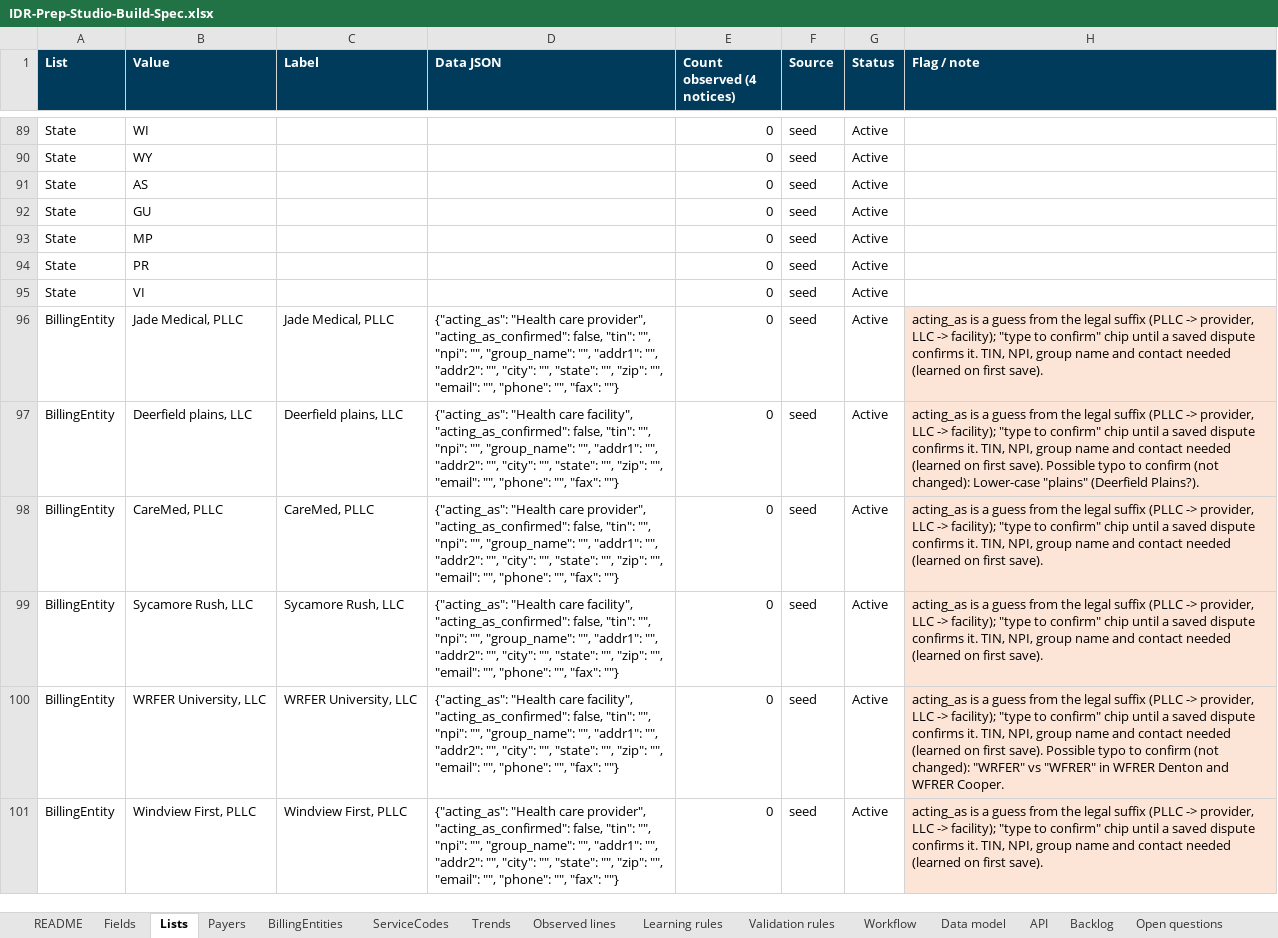
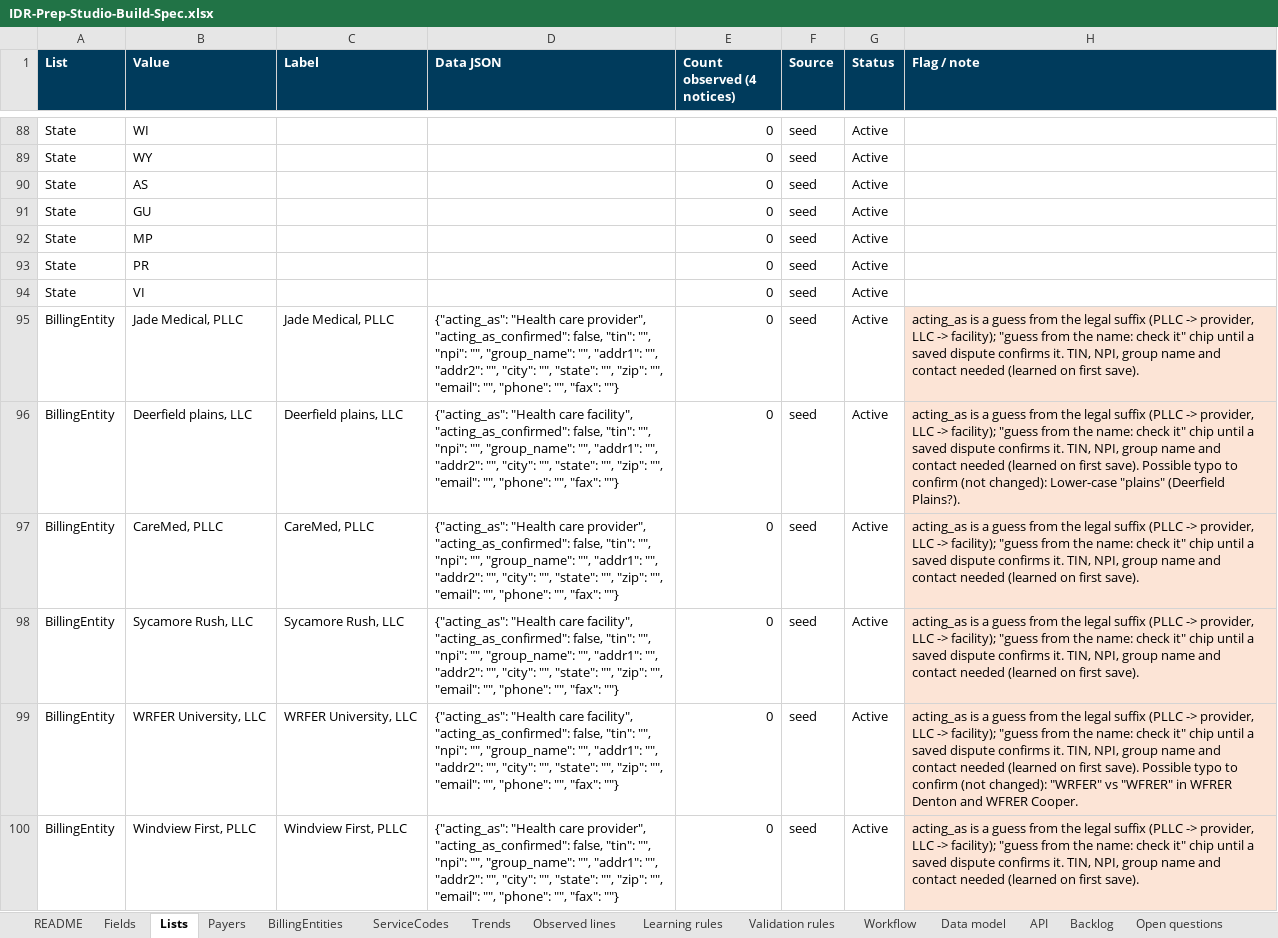
Before and after one commit to Crypto961/MissionLink, an Excel workbook: oon-operating-model/IDR-Prep-Studio-v3-Build/02-IT-Build-Spec/IDR-Prep-Studio-Build-Spec.xlsx, sheet Lists, drawn as a sheet; only a part is shown, gaps mark what is left out; values as stored, in another font and other column widths than the file's, no borders; charts and pictures not drawn; addresses are those after the commit; the diff covers the shown part only; the diff names each change by its address in the sheet, - before the commit and + after, or states it on an @@ line.

```diff
--- a/oon-operating-model/IDR-Prep-Studio-v3-Build/02-IT-Build-Spec/IDR-Prep-Studio-Build-Spec.xlsx (sheet Lists)
+++ b/oon-operating-model/IDR-Prep-Studio-v3-Build/02-IT-Build-Spec/IDR-Prep-Studio-Build-Spec.xlsx (sheet Lists)
-H95 (Flag / note): …-> facility); "type to confirm" chip until…
+H95 (Flag / note): …-> facility); "guess from the name: check it" chip until…
-H96 (Flag / note): …-> facility); "type to confirm" chip until…
+H96 (Flag / note): …-> facility); "guess from the name: check it" chip until…
-H97:H98 (Flag / note): …-> facility); "type to confirm" chip until…
+H97:H98 (Flag / note): …-> facility); "guess from the name: check it" chip until…
-H99 (Flag / note): …-> facility); "type to confirm" chip until…
+H99 (Flag / note): …-> facility); "guess from the name: check it" chip until…
-H100 (Flag / note): …-> facility); "type to confirm" chip until…
+H100 (Flag / note): …-> facility); "guess from the name: check it" chip until…
```
Also changed, not shown: 3 added rows, 1 removed row, 28 edited cells and cell formats elsewhere in this sheet, sheet Fields, sheet API, sheet Data model, sheet BillingEntities, sheet Workflow, sheet Validation rules, 7 more sheets, 2 other files.
